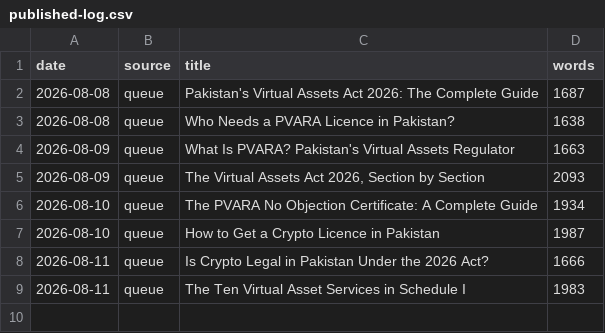
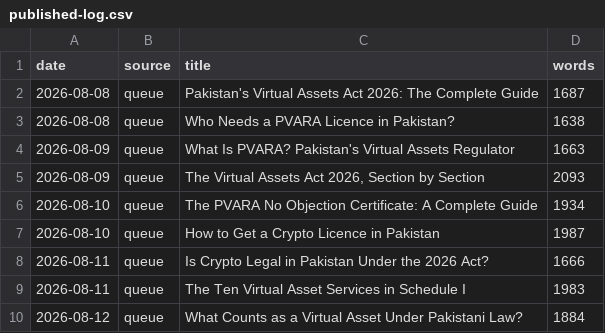
Before and after one commit to coinconnect-pk/coinconnect-pk.github.io, a CSV file: _data/published-log.csv, drawn as a sheet.

```diff
--- a/_data/published-log.csv
+++ b/_data/published-log.csv
@@ -9 +9,2 @@ date,source,title,words
 2026-08-11,queue,"The Ten Virtual Asset Services in Schedule I",1983
+2026-08-12,queue,"What Counts as a Virtual Asset Under Pakistani Law?",1884
```
Also changed, not shown: 2 other files.
